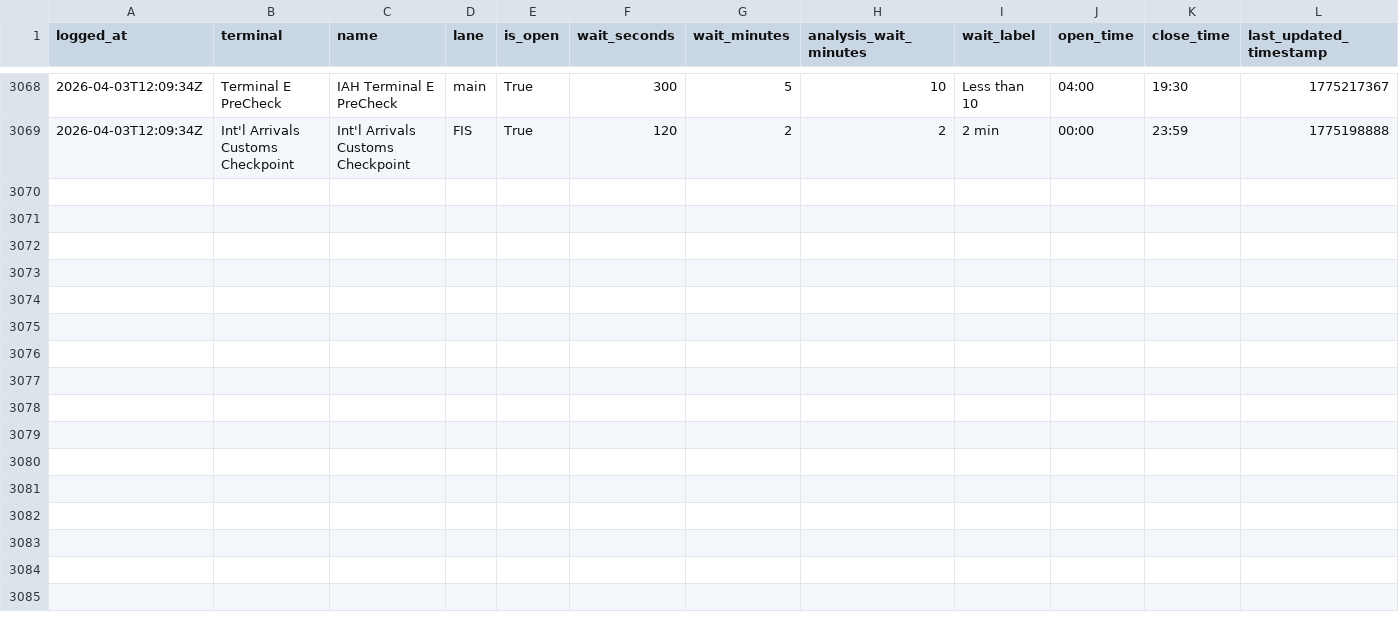
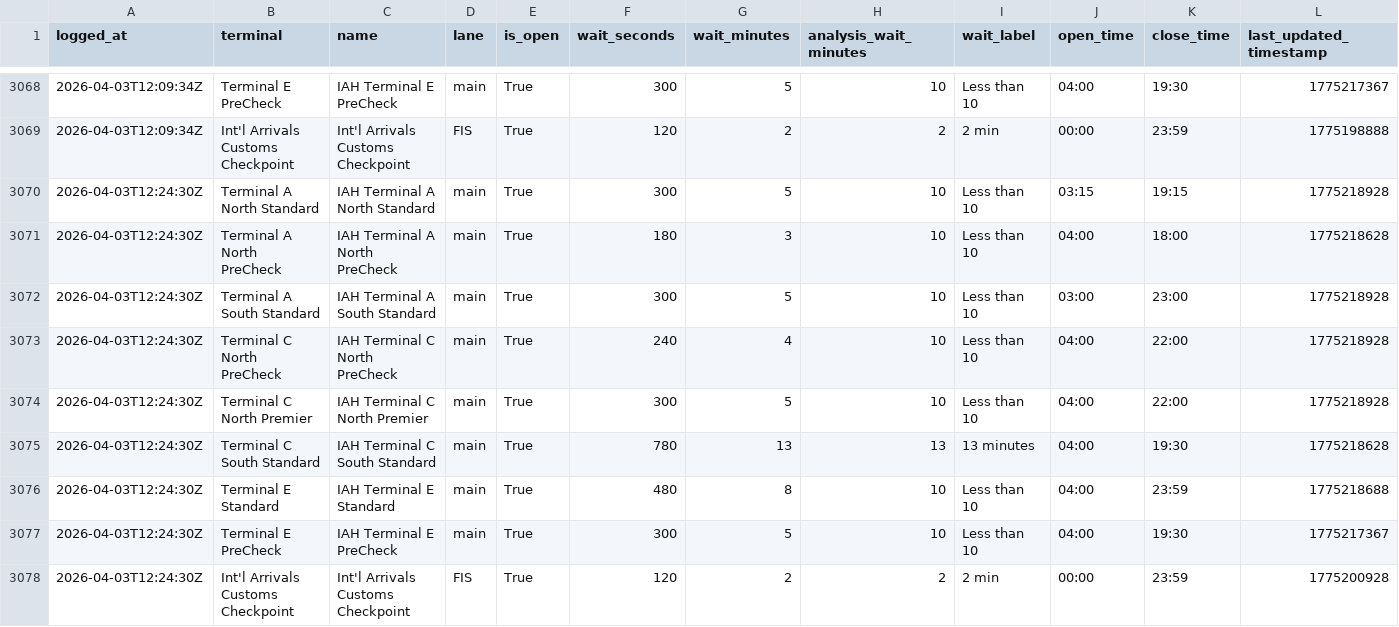
Before and after one commit to heyottomax/iah-wait-times, a CSV file: iah_wait_times.csv, drawn as a sheet; only a part is shown, gaps mark what is left out; rows hold the shown columns only; the diff names each change by its address in the sheet, - before the commit and + after, or states it on an @@ line.

Commit message:
Polish IAH wait times site

```diff
--- a/iah_wait_times.csv
+++ b/iah_wait_times.csv
+row 3070: 2026-04-03T12:24:30Z | Terminal A North Standard | IAH Terminal A North Standard | main | True | 300 | 5 | 10 | Less than 10 | 03:15 | 19:15 | 1775218928
+row 3071: 2026-04-03T12:24:30Z | Terminal A North PreCheck | IAH Terminal A North PreCheck | main | True | 180 | 3 | 10 | Less than 10 | 04:00 | 18:00 | 1775218628
+row 3072: 2026-04-03T12:24:30Z | Terminal A South Standard | IAH Terminal A South Standard | main | True | 300 | 5 | 10 | Less than 10 | 03:00 | 23:00 | 1775218928
+row 3073: 2026-04-03T12:24:30Z | Terminal C North PreCheck | IAH Terminal C North PreCheck | main | True | 240 | 4 | 10 | Less than 10 | 04:00 | 22:00 | 1775218928
+row 3074: 2026-04-03T12:24:30Z | Terminal C North Premier | IAH Terminal C North Premier | main | True | 300 | 5 | 10 | Less than 10 | 04:00 | 22:00 | 1775218928
+row 3075: 2026-04-03T12:24:30Z | Terminal C South Standard | IAH Terminal C South Standard | main | True | 780 | 13 | 13 | 13 minutes | 04:00 | 19:30 | 1775218628
+row 3076: 2026-04-03T12:24:30Z | Terminal E Standard | IAH Terminal E Standard | main | True | 480 | 8 | 10 | Less than 10 | 04:00 | 23:59 | 1775218688
+row 3077: 2026-04-03T12:24:30Z | Terminal E PreCheck | IAH Terminal E PreCheck | main | True | 300 | 5 | 10 | Less than 10 | 04:00 | 19:30 | 1775217367
+row 3078: 2026-04-03T12:24:30Z | Int'l Arrivals Customs Checkpoint | Int'l Arrivals Customs Checkpoint | FIS | True | 120 | 2 | 2 | 2 min | 00:00 | 23:59 | 1775200928
```
Also changed, not shown: 2 other files.
